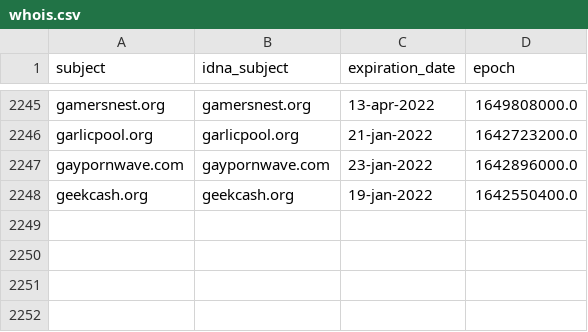
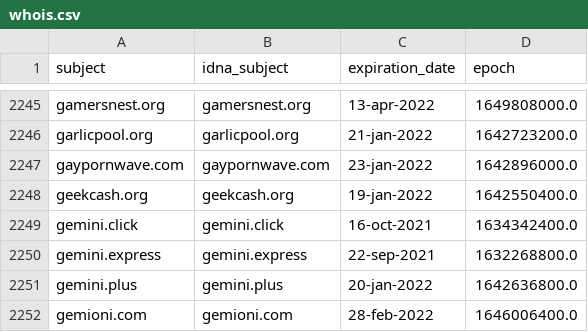
Before and after one commit to Ultimate-Hosts-Blacklist/ZeroDot1_CoinBlockerLists, a CSV file: .pyfunceble/whois.csv, drawn as a sheet; only a part is shown, gaps mark what is left out; the diff names each change by its address in the sheet, - before the commit and + after, or states it on an @@ line.

```diff
--- a/.pyfunceble/whois.csv
+++ b/.pyfunceble/whois.csv
+row 2249: gemini.click | gemini.click | 16-oct-2021 | 1634342400.0
+row 2250: gemini.express | gemini.express | 22-sep-2021 | 1632268800.0
+row 2251: gemini.plus | gemini.plus | 20-jan-2022 | 1642636800.0
+row 2252: gemioni.com | gemioni.com | 28-feb-2022 | 1646006400.0
```
Also changed, not shown: 13 other files.
